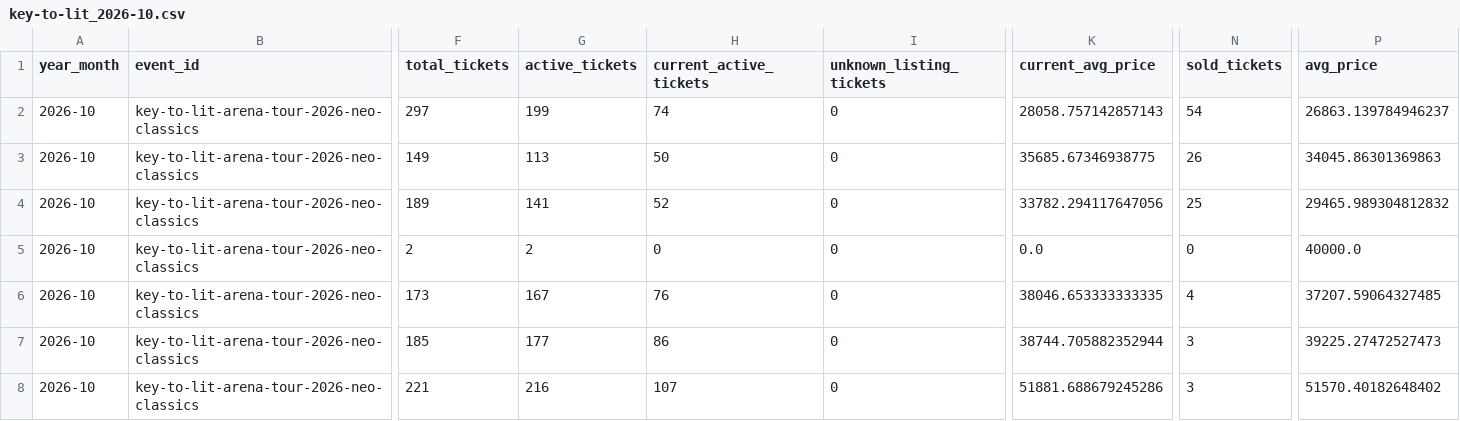
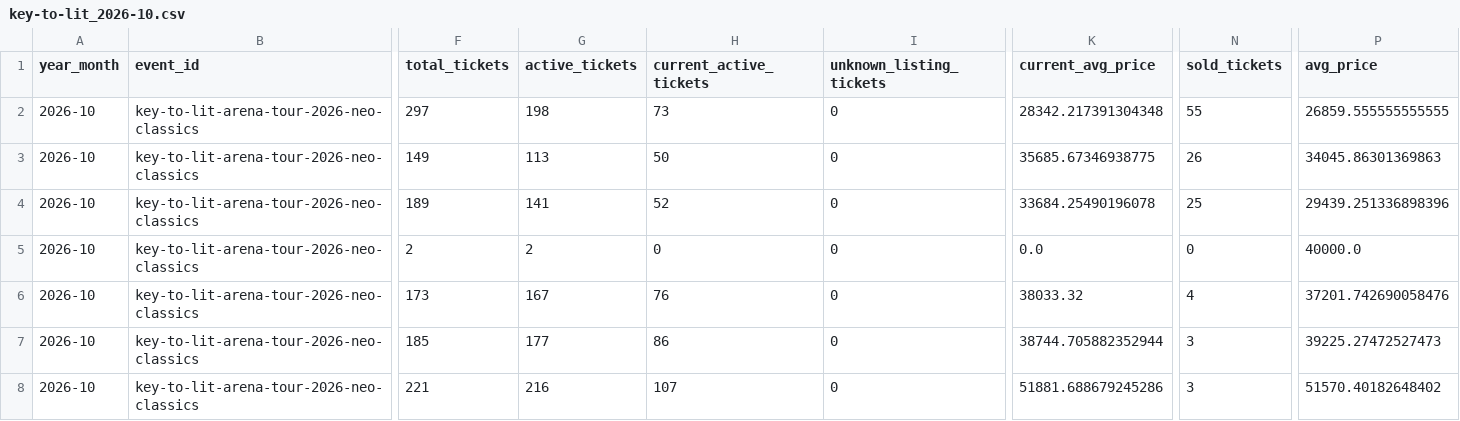
Before and after one commit to hiro8-0215/tiketen_scraper, a CSV file: data/market_snapshot/key-to-lit_2026-10.csv, drawn as a sheet; only a part is shown, gaps mark what is left out; the diff names each change by its address in the sheet, - before the commit and + after, or states it on an @@ line.

```diff
--- a/data/market_snapshot/key-to-lit_2026-10.csv
+++ b/data/market_snapshot/key-to-lit_2026-10.csv
-G2 (active_tickets): 199
+G2 (active_tickets): 198
-H2 (current_active_tickets): 74
+H2 (current_active_tickets): 73
-K2 (current_avg_price): 28058.757142857143
+K2 (current_avg_price): 28342.217391304348
-N2 (sold_tickets): 54
+N2 (sold_tickets): 55
-P2 (avg_price): 26863.139784946237
+P2 (avg_price): 26859.555555555555
-K4 (current_avg_price): 33782.294117647056
+K4 (current_avg_price): 33684.25490196078
-P4 (avg_price): 29465.989304812832
+P4 (avg_price): 29439.251336898396
-K6 (current_avg_price): 38046.653333333335
+K6 (current_avg_price): 38033.32
-P6 (avg_price): 37207.59064327485
+P6 (avg_price): 37201.742690058476
```
Also changed, not shown: data/market_snapshot/ae-group_2026-10.csv, data/market_snapshot/hey-say-jump_2026-10.csv, 27 other files.
